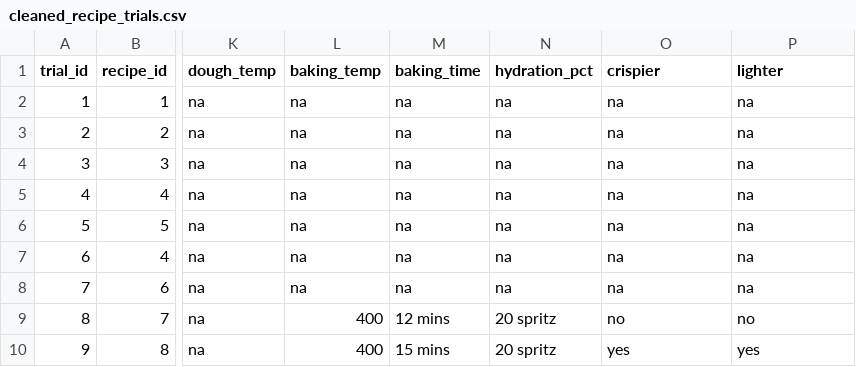
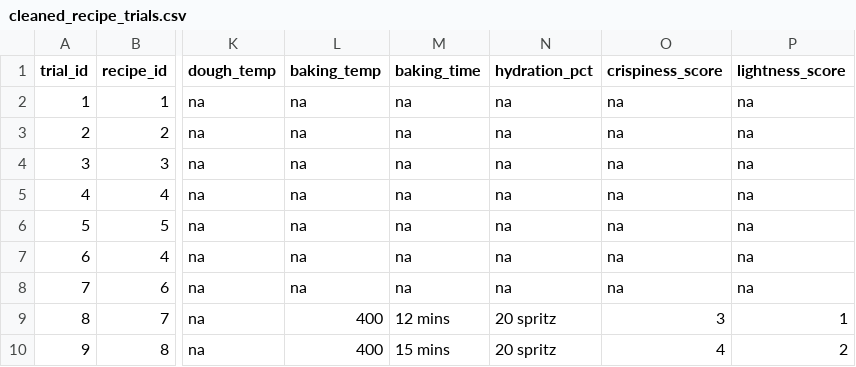
Before and after one commit to kieraxjin/bakery-analytics-dbt, a CSV file: seeds/cleaned_recipe_trials.csv, drawn as a sheet; only a part is shown, gaps mark what is left out; the diff names each change by its address in the sheet, - before the commit and + after, or states it on an @@ line.

```diff
--- a/seeds/cleaned_recipe_trials.csv
+++ b/seeds/cleaned_recipe_trials.csv
-O1: crispier
+O1: crispiness_score
-P1: lighter
+P1: lightness_score
-O9 (crispiness_score): no
+O9 (crispiness_score): 3
-P9 (lightness_score): no
+P9 (lightness_score): 1
-O10 (crispiness_score): yes
+O10 (crispiness_score): 4
-P10 (lightness_score): yes
+P10 (lightness_score): 2
```
Also changed, not shown: seeds/recipe_trials.csv, 4 other files.
